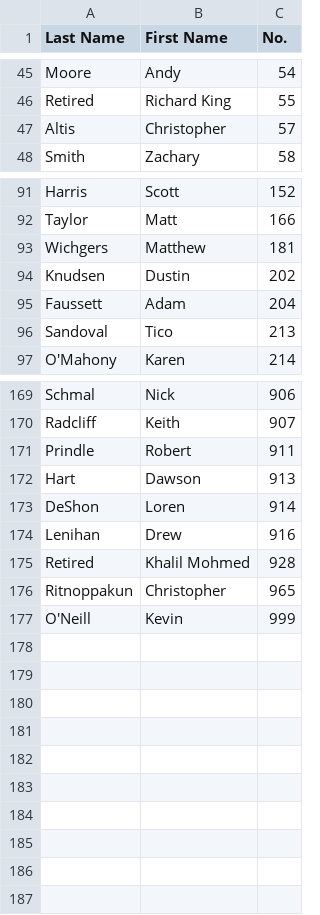
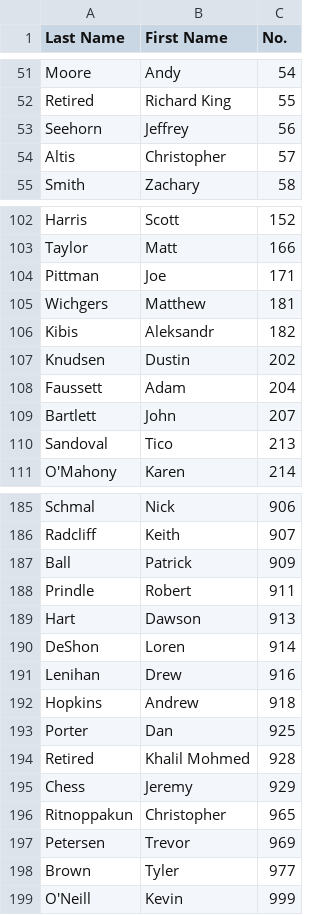
Before and after one commit to wmrra/wmrra-com, a CSV file: csv/race-numbers.csv, drawn as a sheet; only a part is shown, gaps mark what is left out; the diff covers the shown part only.

```diff
--- a/csv/race-numbers.csv
+++ b/csv/race-numbers.csv
@@ -46,2 +52,3 @@ Moore,Andy,54
 Retired,Richard King,55
+Seehorn,Jeffrey,56
 Altis,Christopher,57
@@ -92,5 +103,8 @@ Harris,Scott,152
 Taylor,Matt,166
+Pittman,Joe,171
 Wichgers,Matthew,181
+Kibis,Aleksandr,182
 Knudsen,Dustin,202
 Faussett,Adam,204
+Bartlett,John,207
 Sandoval,Tico,213
@@ -170,2 +186,3 @@ Schmal,Nick,906
 Radcliff,Keith,907
+Ball,Patrick,909
 Prindle,Robert,911
@@ -174,4 +191,9 @@ DeShon,Loren,914
 Lenihan,Drew,916
+Hopkins,Andrew,918
+Porter,Dan,925
 Retired,Khalil Mohmed,928
+Chess,Jeremy,929
 Ritnoppakun,Christopher,965
+Petersen,Trevor,969
+Brown,Tyler,977
 O'Neill,Kevin,999
```
Also changed, not shown: 19 added rows, 7 removed rows and 6 edited cells elsewhere in this file.
